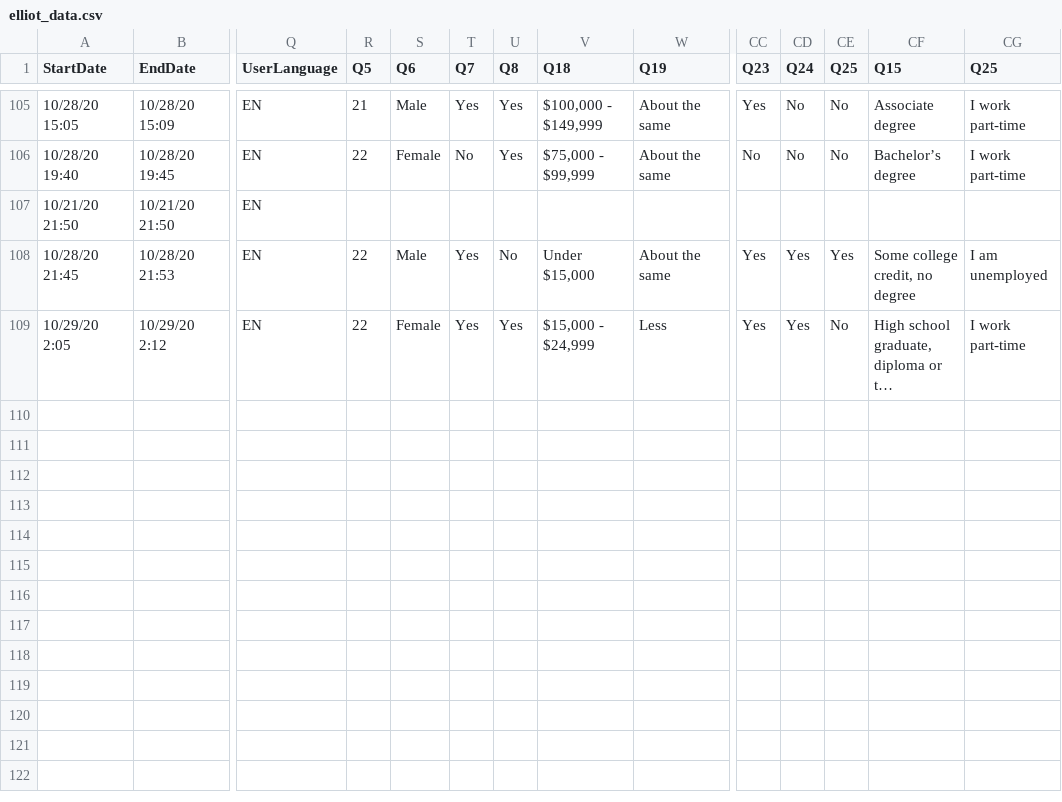
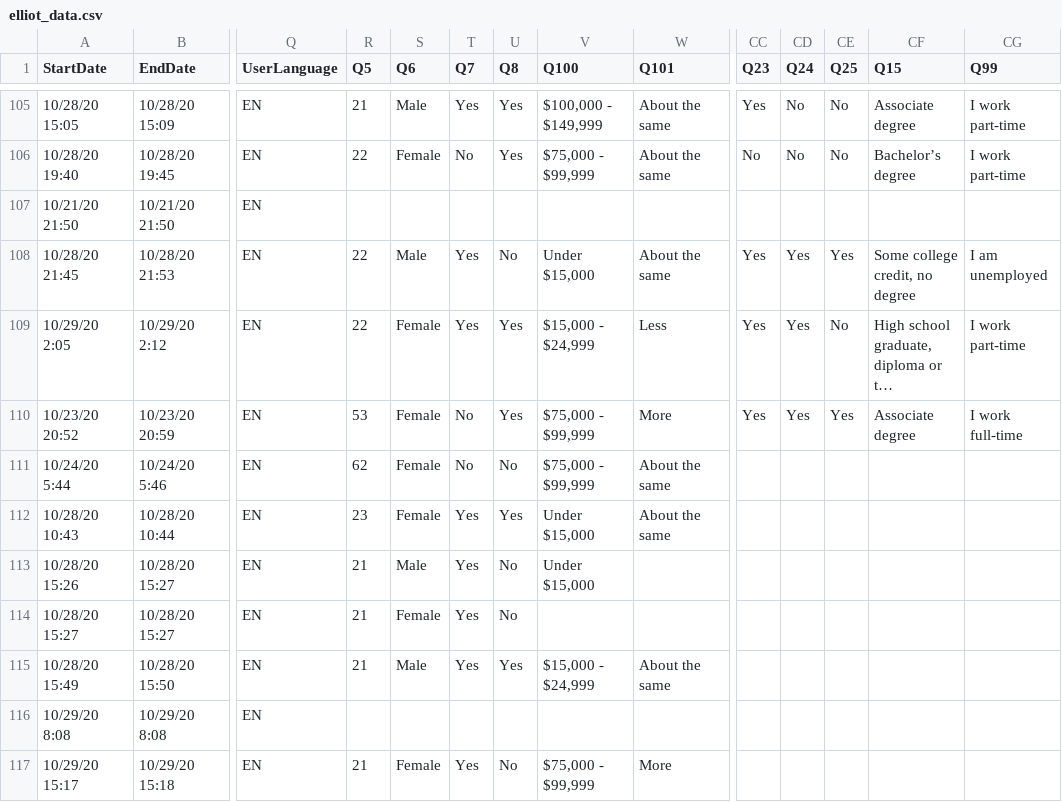
Before and after one commit to dfreestone/thesis_data, a CSV file: elliot_data.csv, drawn as a sheet; only a part is shown, gaps mark what is left out; long unchanged cells end in …; rows hold the shown columns only; the diff names each change by its address in the sheet, - before the commit and + after, or states it on an @@ line.

Commit message:
Updated elliot_data

```diff
--- a/elliot_data.csv
+++ b/elliot_data.csv
-V1: Q18
+V1: Q100
-W1: Q19
+W1: Q101
-CG1: Q25
+CG1: Q99
+row 110: 10/23/20 20:52 | 10/23/20 20:59 | EN | 53 | Female | No | Yes | $75,000 - $99,999 | More | Yes | Yes | Yes | Associate degree | I work full-time
+row 111: 10/24/20 5:44 | 10/24/20 5:46 | EN | 62 | Female | No | No | $75,000 - $99,999 | About the same
+row 112: 10/28/20 10:43 | 10/28/20 10:44 | EN | 23 | Female | Yes | Yes | Under $15,000 | About the same
+row 113: 10/28/20 15:26 | 10/28/20 15:27 | EN | 21 | Male | Yes | No | Under $15,000
+row 114: 10/28/20 15:27 | 10/28/20 15:27 | EN | 21 | Female | Yes | No
+row 115: 10/28/20 15:49 | 10/28/20 15:50 | EN | 21 | Male | Yes | Yes | $15,000 - $24,999 | About the same
+row 116: 10/29/20 8:08 | 10/29/20 8:08 | EN
+row 117: 10/29/20 15:17 | 10/29/20 15:18 | EN | 21 | Female | Yes | No | $75,000 - $99,999 | More
```
